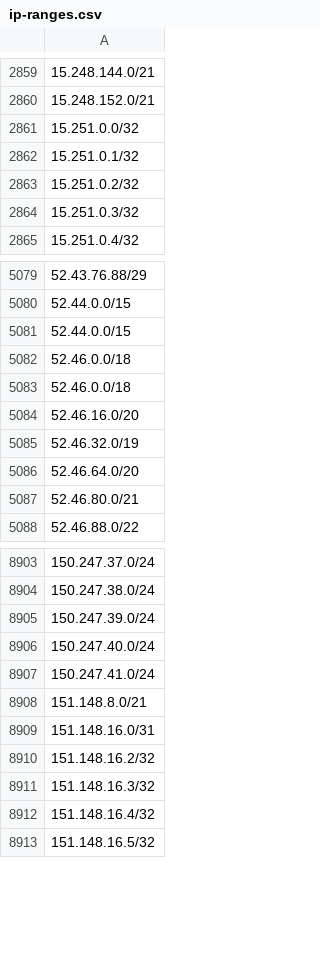
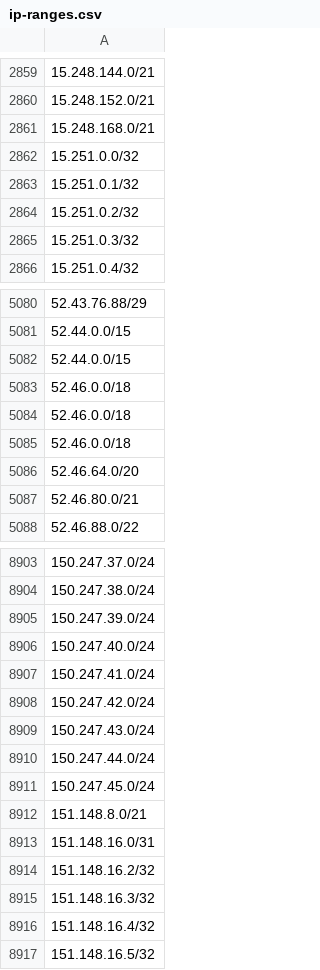
Before and after one commit to ZPetricusic/cloud-ip-ranges, a CSV file: data/aws/ip-ranges.csv, drawn as a sheet; only a part is shown, gaps mark what is left out.

Commit message:
Automatic range refresh - 28-10-2025 01:54:21+0000

```diff
--- a/data/aws/ip-ranges.csv
+++ b/data/aws/ip-ranges.csv
@@ -2860,2 +2860,3 @@
 15.248.152.0/21
+15.248.168.0/21
 15.251.0.0/32
@@ -5083,4 +5084,3 @@
 52.46.0.0/18
-52.46.16.0/20
-52.46.32.0/19
+52.46.0.0/18
 52.46.64.0/20
@@ -8907,2 +8907,6 @@
 150.247.41.0/24
+150.247.42.0/24
+150.247.43.0/24
+150.247.44.0/24
+150.247.45.0/24
 151.148.8.0/21
```
Also changed, not shown: 1 other file.
